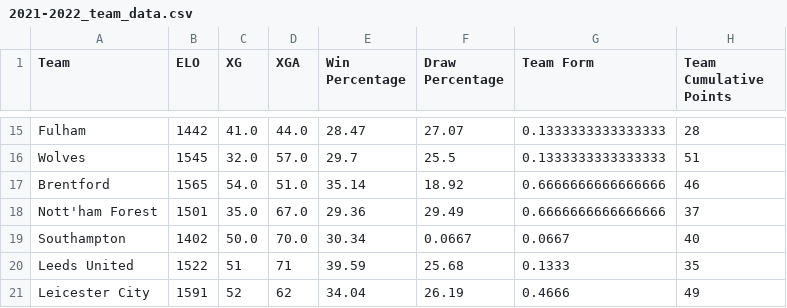
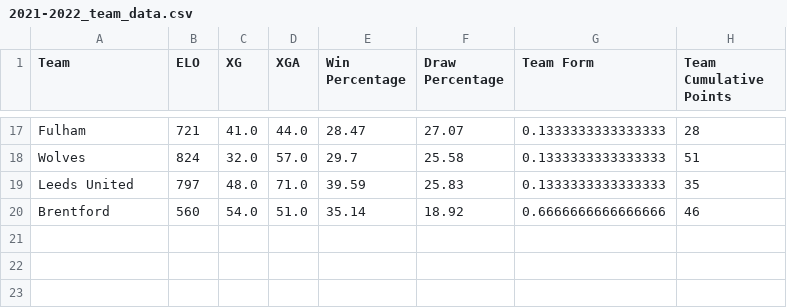
Before and after one commit to ML-Project-PremierInsights/ELO-Insights, a CSV file: Datasets/2021-2022_team_data.csv, drawn as a sheet; only a part is shown, gaps mark what is left out; removed rows and columns are numbered as before the commit, all else as after; the diff covers the shown part only; the diff names each change by its address in the sheet, - before the commit and + after, or states it on an @@ line.

```diff
--- a/Datasets/2021-2022_team_data.csv
+++ b/Datasets/2021-2022_team_data.csv
-B17 (ELO): 1442
+B17 (ELO): 721
-B18 (ELO): 1545
+B18 (ELO): 824
-F18 (Draw Percentage): 25.5
+F18 (Draw Percentage): 25.58
+row 19: Leeds United | 797 | 48.0 | 71.0 | 39.59 | 25.83 | 0.1333333333333333 | 35
-B20 (ELO): 1565
+B20 (ELO): 560
-row 18: Nott'ham Forest | 1501 | 35.0 | 67.0 | 29.36 | 29.49 | 0.6666666666666666 | 37
-row 19: Southampton | 1402 | 50.0 | 70.0 | 30.34 | 0.0667 | 0.0667 | 40
-row 20: Leeds United | 1522 | 51 | 71 | 39.59 | 25.68 | 0.1333 | 35
-row 21: Leicester City | 1591 | 52 | 62 | 34.04 | 26.19 | 0.4666 | 49
```
Also changed, not shown: 4 added rows, 2 removed rows and 26 edited cells elsewhere in this file, Datasets/2022-2023_team_data.csv, Datasets/2023-2024_team_data.csv, 2 other files.
